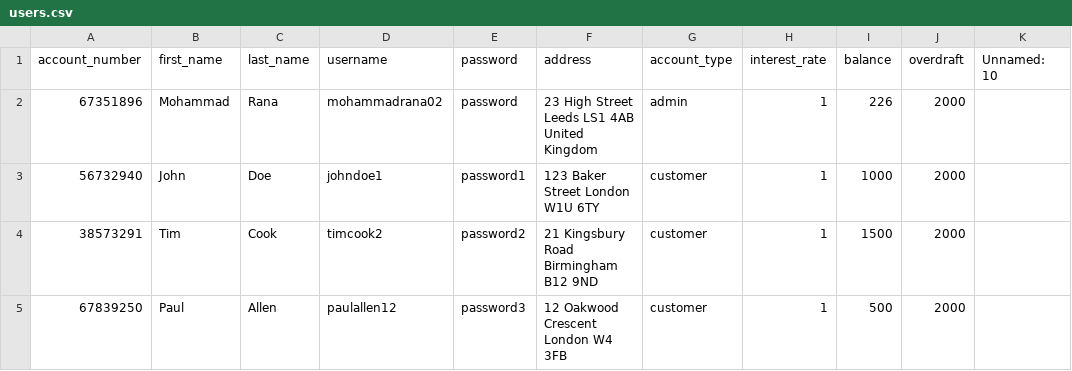
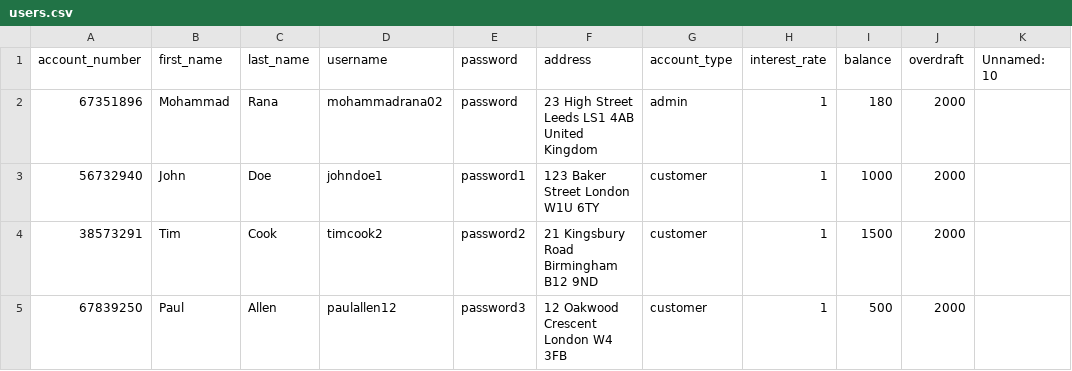
Before and after one commit to mohammadrana02/bankPlan, a CSV file: users.csv, drawn as a sheet.

```diff
--- a/users.csv
+++ b/users.csv
@@ -1,3 +1,3 @@
 account_number,first_name,last_name,username,password,address,account_type,interest_rate,balance,overdraft,Unnamed: 10
-67351896,Mohammad,Rana,mohammadrana02,password,23 High Street Leeds LS1 4AB United Kingdom,admin,1,226,2000,
+67351896,Mohammad,Rana,mohammadrana02,password,23 High Street Leeds LS1 4AB United Kingdom,admin,1,180,2000,
 56732940,John,Doe,johndoe1,password1,123 Baker Street London W1U 6TY,customer,1,1000,2000,
```
Also changed, not shown: 1 other file.
